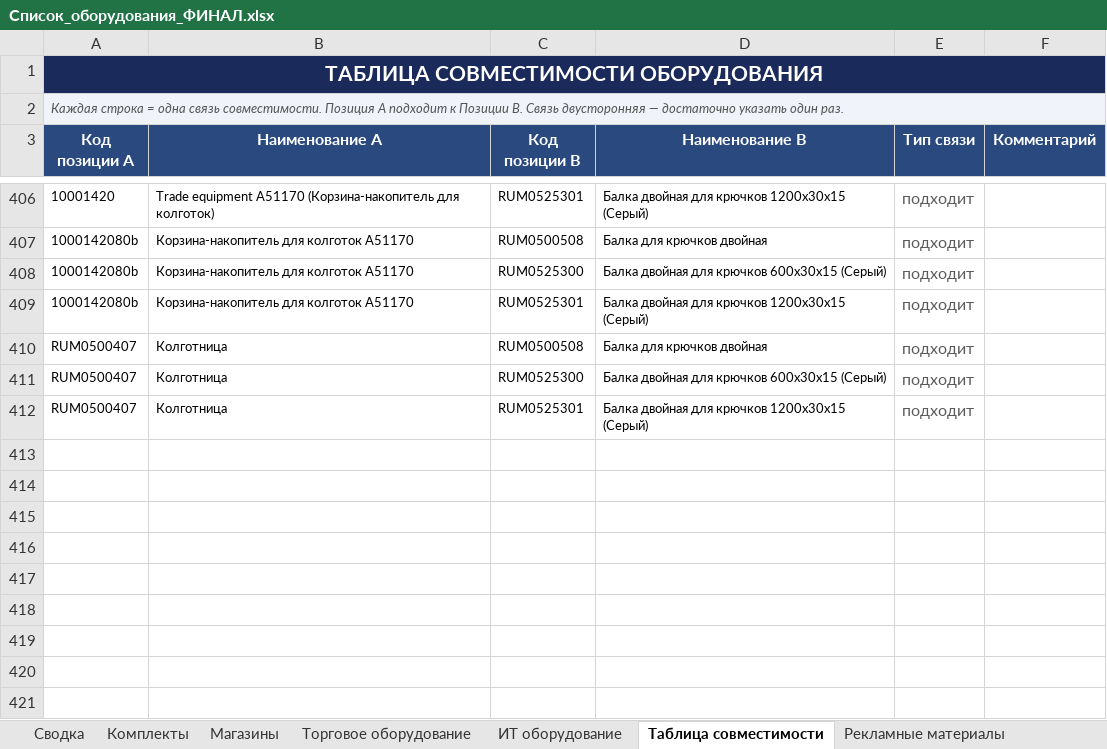
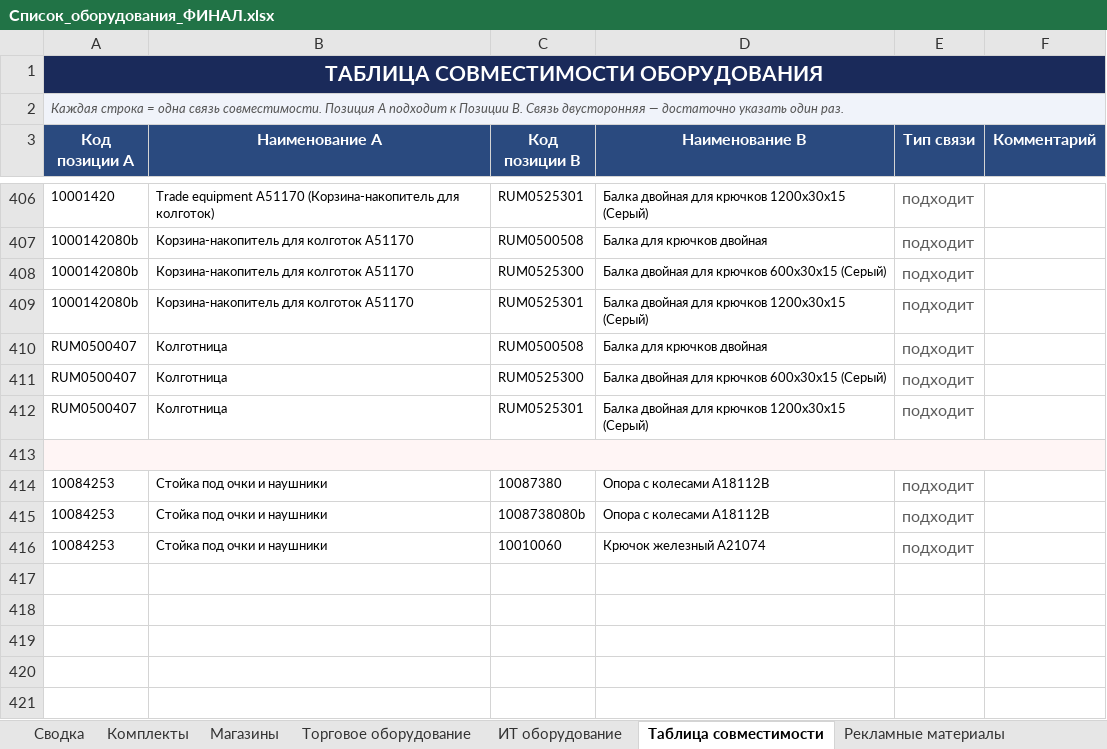
Before and after one commit to skbmaksim82-byte/Portal-zakazov, an Excel workbook: Список_оборудования_ФИНАЛ.xlsx, sheet Таблица совместимости, drawn as a sheet; only a part is shown, gaps mark what is left out; values as stored, in another font and other column widths than the file's, no borders; the diff names each change by its address in the sheet, - before the commit and + after, or states it on an @@ line.

Commit message:
Add files via upload

```diff
--- a/Список_оборудования_ФИНАЛ.xlsx (sheet Таблица совместимости)
+++ b/Список_оборудования_ФИНАЛ.xlsx (sheet Таблица совместимости)
-A413 fill: none
+A413 fill: #FFF5F5
+A413:F413 merged
-row 414: (empty)
+row 414: 10084253 | Стойка под очки и наушники | 10087380 | Опора с колесами A18112B | подходит
-row 415: (empty)
+row 415: 10084253 | Стойка под очки и наушники | 1008738080b | Опора с колесами A18112B | подходит
-row 416: (empty)
+row 416: 10084253 | Стойка под очки и наушники | 10010060 | Крючок железный A21074 | подходит
```
Also changed, not shown: sheet Торговое оборудование.
